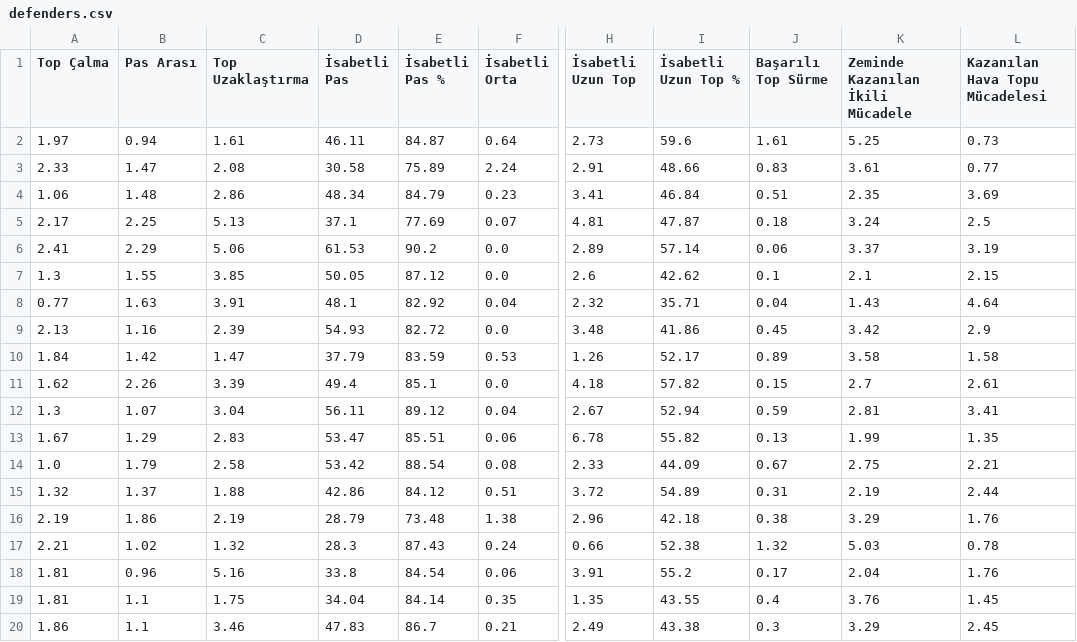
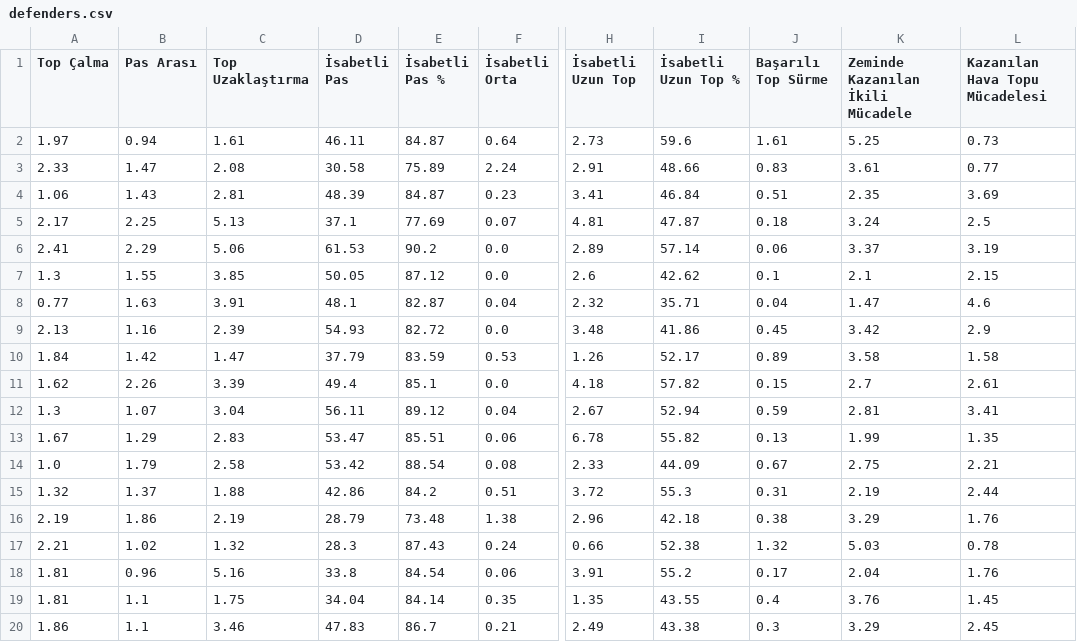
Before and after one commit to scatterradarcsv/csv_scatter_radar_15matches, a CSV file: defenders.csv, drawn as a sheet; only a part is shown, gaps mark what is left out; the diff names each change by its address in the sheet, - before the commit and + after, or states it on an @@ line.

Commit message:
Updated defenders.csv

```diff
--- a/defenders.csv
+++ b/defenders.csv
-B4 (Pas Arası): 1.48
+B4 (Pas Arası): 1.43
-C4 (Top Uzaklaştırma): 2.86
+C4 (Top Uzaklaştırma): 2.81
-D4 (İsabetli Pas): 48.34
+D4 (İsabetli Pas): 48.39
-E4 (İsabetli Pas %): 84.79
+E4 (İsabetli Pas %): 84.87
-E8 (İsabetli Pas %): 82.92
+E8 (İsabetli Pas %): 82.87
-K8 (Zeminde Kazanılan İkili Mücadele): 1.43
+K8 (Zeminde Kazanılan İkili Mücadele): 1.47
-L8 (Kazanılan Hava Topu Mücadelesi): 4.64
+L8 (Kazanılan Hava Topu Mücadelesi): 4.6
-E15 (İsabetli Pas %): 84.12
+E15 (İsabetli Pas %): 84.2
-I15 (İsabetli Uzun Top %): 54.89
+I15 (İsabetli Uzun Top %): 55.3
```
